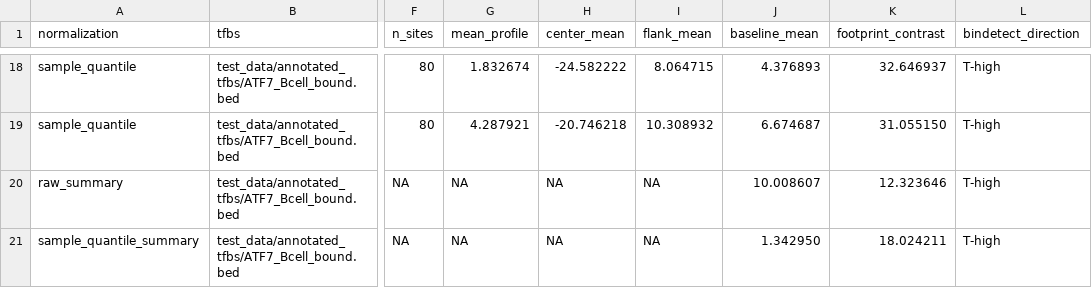
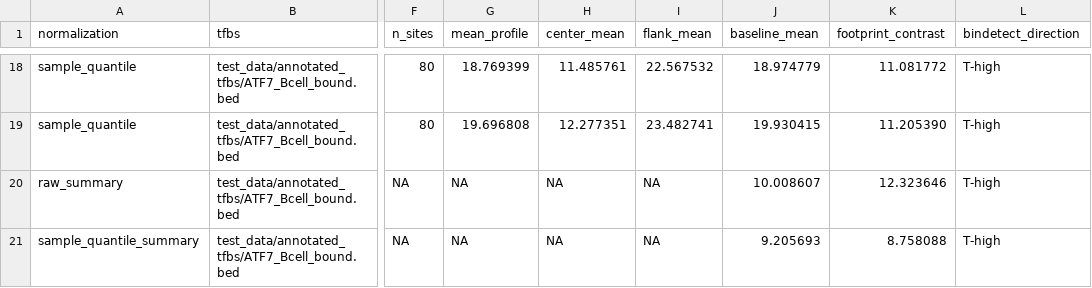
Before and after one commit to oncologylab/fp-tools, a TSV file: paper/manuscript/figures/normalization_effect.tsv, drawn as a sheet; only a part is shown, gaps mark what is left out; the diff covers the shown part only; the diff names each change by its address in the sheet, - before the commit and + after, or states it on an @@ line.

Commit message:
Clarify normalized footprint examples

```diff
--- a/paper/manuscript/figures/normalization_effect.tsv
+++ b/paper/manuscript/figures/normalization_effect.tsv
-G18 (mean_profile): 1.832674
+G18 (mean_profile): 18.769399
-H18 (center_mean): -24.582222
+H18 (center_mean): 11.485761
-I18 (flank_mean): 8.064715
+I18 (flank_mean): 22.567532
-J18 (baseline_mean): 4.376893
+J18 (baseline_mean): 18.974779
-K18 (footprint_contrast): 32.646937
+K18 (footprint_contrast): 11.081772
-G19 (mean_profile): 4.287921
+G19 (mean_profile): 19.696808
-H19 (center_mean): -20.746218
+H19 (center_mean): 12.277351
-I19 (flank_mean): 10.308932
+I19 (flank_mean): 23.482741
-J19 (baseline_mean): 6.674687
+J19 (baseline_mean): 19.930415
-K19 (footprint_contrast): 31.055150
+K19 (footprint_contrast): 11.205390
-J21 (baseline_mean): 1.342950
+J21 (baseline_mean): 9.205693
-K21 (footprint_contrast): 18.024211
+K21 (footprint_contrast): 8.758088
```
Also changed, not shown: 82 edited cells elsewhere in this file, 7 other files.
